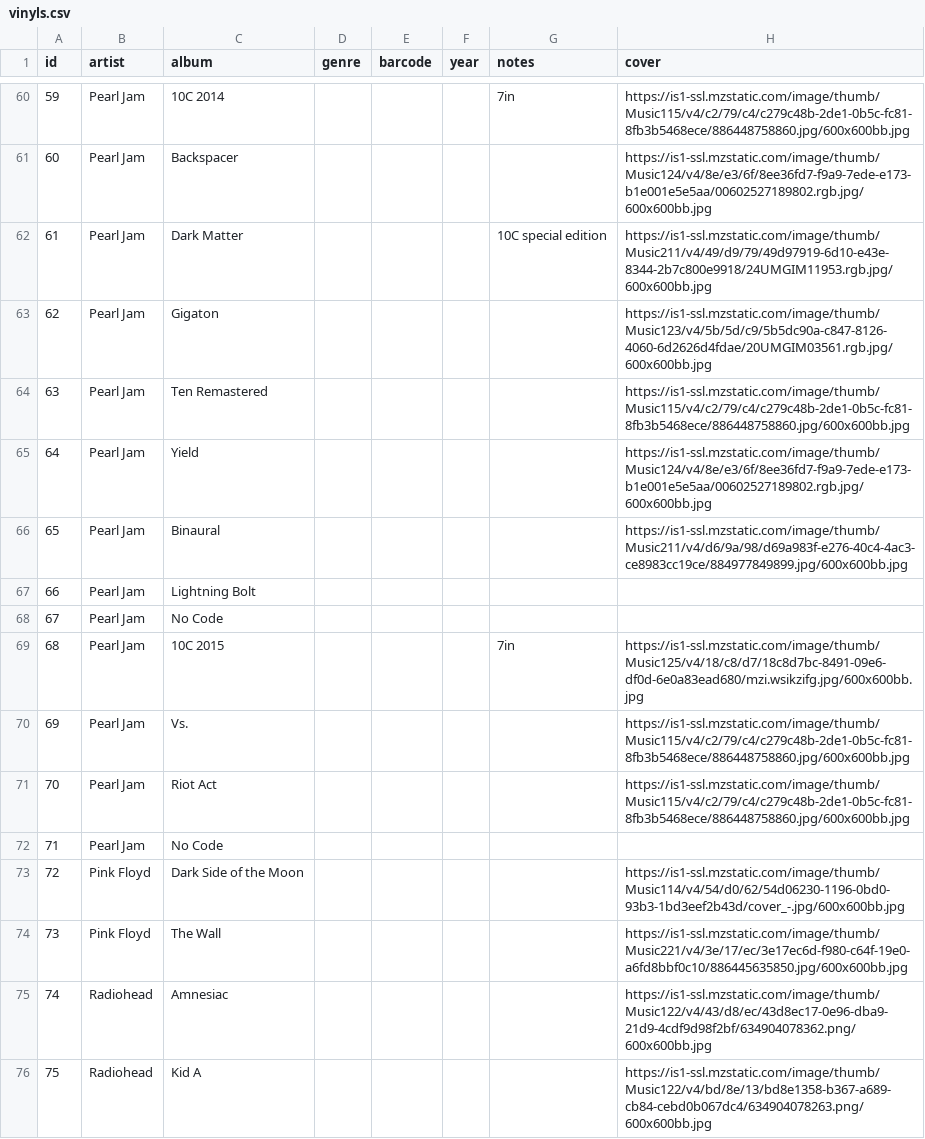
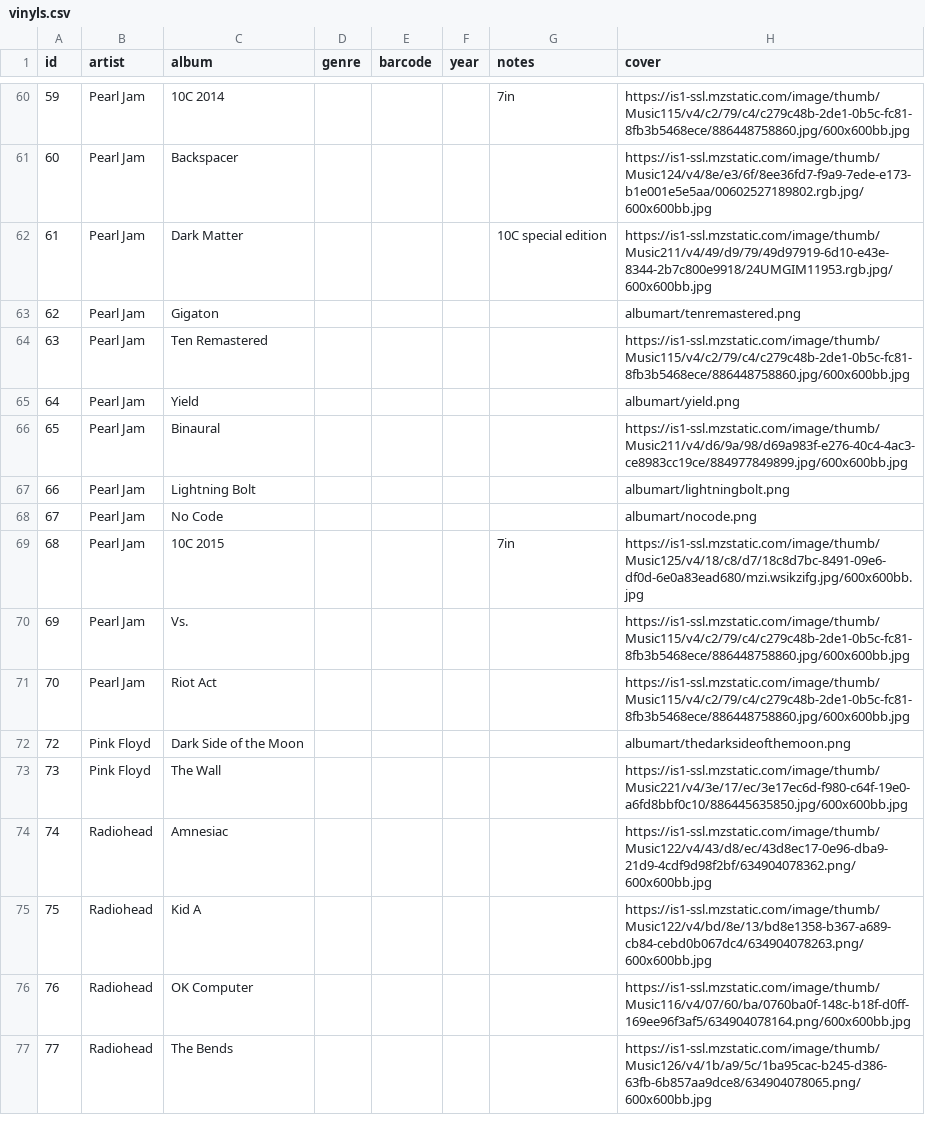
Before and after one commit to mrgator85/record-vault, a CSV file: src/data/vinyls.csv, drawn as a sheet; only a part is shown, gaps mark what is left out; the shorter side is filled out with more unchanged rows; removed rows and columns are numbered as before the commit, all else as after; the diff names each change by its address in the sheet, - before the commit and + after, or states it on an @@ line.

Commit message:
fixed some album art

```diff
--- a/src/data/vinyls.csv
+++ b/src/data/vinyls.csv
-H63 (cover): https://is1-ssl.mzstatic.com/image/thumb/Music123/v4/5b/5d/c9/5b5dc90a-c847-8126-4060-6d2626d4fdae/20UMGIM03561.rgb.jpg/600x600bb.jpg
+H63 (cover): albumart/tenremastered.png
-H65 (cover): https://is1-ssl.mzstatic.com/image/thumb/Music124/v4/8e/e3/6f/8ee36fd7-f9a9-7ede-e173-b1e001e5e5aa/00602527189802.rgb.jpg/600x600bb.jpg
+H65 (cover): albumart/yield.png
-H67 (cover): (empty)
+H67 (cover): albumart/lightningbolt.png
-H68 (cover): (empty)
+H68 (cover): albumart/nocode.png
-row 72: 71 | Pearl Jam | No Code
-H72 (cover): https://is1-ssl.mzstatic.com/image/thumb/Music114/v4/54/d0/62/54d06230-1196-0bd0-93b3-1bd3eef2b43d/cover_-.jpg/600x600bb.jpg
+H72 (cover): albumart/thedarksideofthemoon.png
```
Also changed, not shown: 5 other files.
